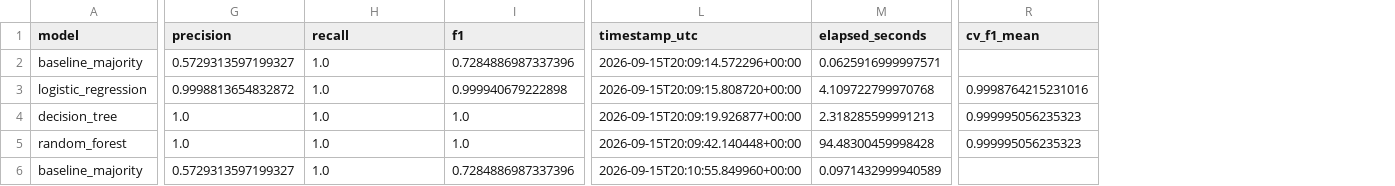
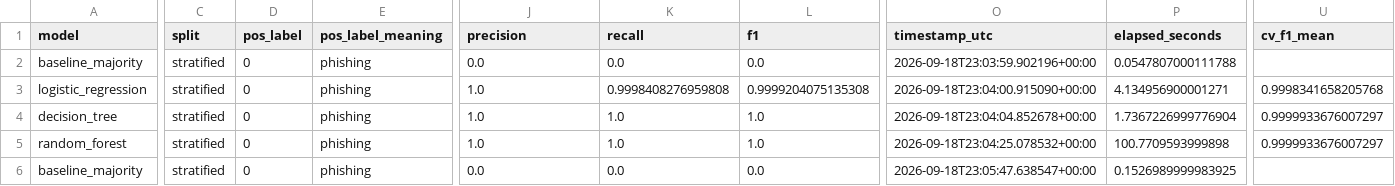
Before and after one commit to albertokabore/Groupe_Project_1_phdai_732_gp_phiusil, a CSV file: results/initial_model_comparison.csv, drawn as a sheet; only a part is shown, gaps mark what is left out; addresses are those after the commit; the diff covers the shown part only; the diff names each change by its address in the sheet, - before the commit and + after, or states it on an @@ line.

```diff
--- a/results/initial_model_comparison.csv
+++ b/results/initial_model_comparison.csv
+column C (split), rows 2-6: all stratified
+column D (pos_label), rows 2-6: all 0
+column E (pos_label_meaning), rows 2-6: all phishing
-J2 (precision): 0.5729313597199327
+J2 (precision): 0.0
-K2 (recall): 1.0
+K2 (recall): 0.0
-L2 (f1): 0.7284886987337396
+L2 (f1): 0.0
-O2 (timestamp_utc): 2026-09-15T20:09:14.572296+00:00
+O2 (timestamp_utc): 2026-09-18T23:03:59.902196+00:00
-P2 (elapsed_seconds): 0.0625916999997571
+P2 (elapsed_seconds): 0.0547807000111788
-J3 (precision): 0.9998813654832872
+J3 (precision): 1.0
-K3 (recall): 1.0
+K3 (recall): 0.9998408276959808
-L3 (f1): 0.999940679222898
+L3 (f1): 0.9999204075135308
-O3 (timestamp_utc): 2026-09-15T20:09:15.808720+00:00
+O3 (timestamp_utc): 2026-09-18T23:04:00.915090+00:00
-P3 (elapsed_seconds): 4.109722799970768
+P3 (elapsed_seconds): 4.134956900001271
-U3 (cv_f1_mean): 0.9998764215231016
+U3 (cv_f1_mean): 0.9998341658205768
-O4 (timestamp_utc): 2026-09-15T20:09:19.926877+00:00
+O4 (timestamp_utc): 2026-09-18T23:04:04.852678+00:00
-P4 (elapsed_seconds): 2.318285599991213
+P4 (elapsed_seconds): 1.7367226999776904
-U4:U5 (cv_f1_mean): 0.999995056235323
+U4:U5 (cv_f1_mean): 0.9999933676007297
-O5 (timestamp_utc): 2026-09-15T20:09:42.140448+00:00
+O5 (timestamp_utc): 2026-09-18T23:04:25.078532+00:00
-P5 (elapsed_seconds): 94.48300459998428
+P5 (elapsed_seconds): 100.7709593999898
-J6 (precision): 0.5729313597199327
+J6 (precision): 0.0
-K6 (recall): 1.0
+K6 (recall): 0.0
-L6 (f1): 0.7284886987337396
+L6 (f1): 0.0
-O6 (timestamp_utc): 2026-09-15T20:10:55.849960+00:00
+O6 (timestamp_utc): 2026-09-18T23:05:47.638547+00:00
-P6 (elapsed_seconds): 0.0971432999940589
+P6 (elapsed_seconds): 0.1526989999983925
```
Also changed, not shown: 50 edited cells elsewhere in this file, 26 other files.
